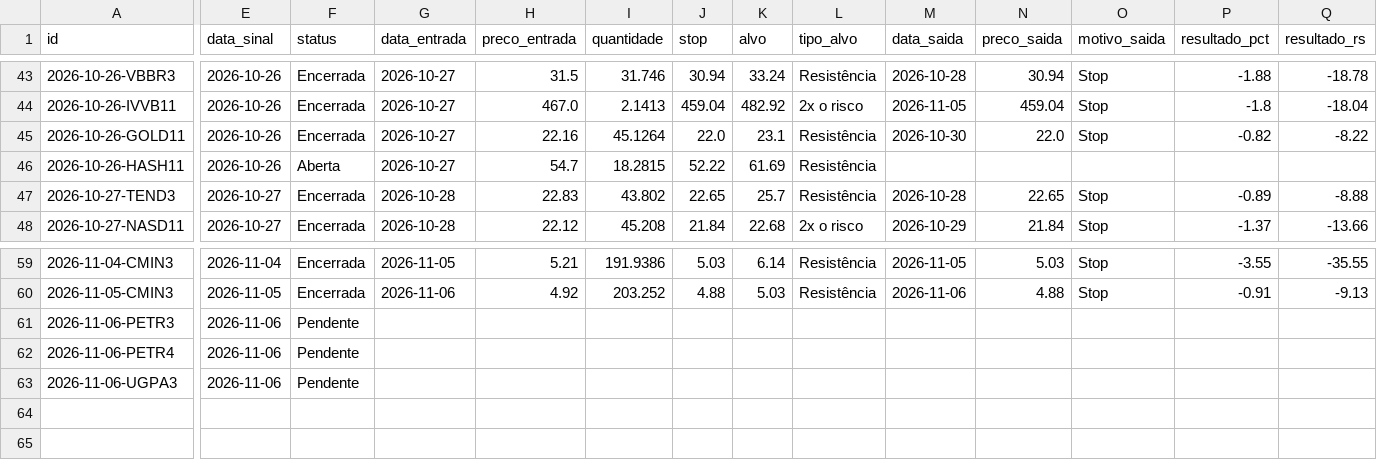
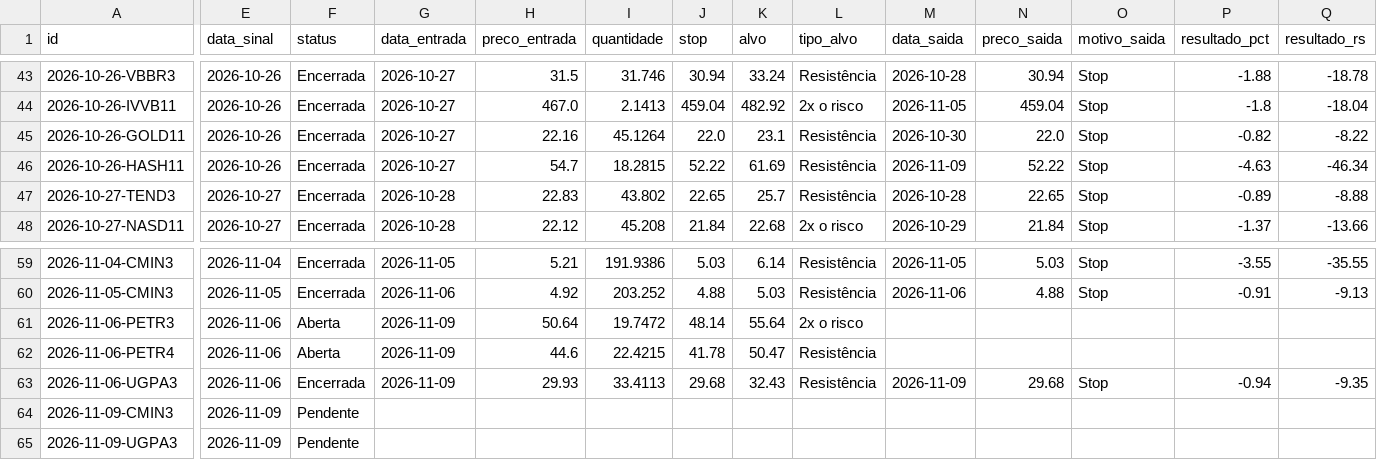
Before and after one commit to giordanybs/Painel-b3, a CSV file: carteira/operacoes.csv, drawn as a sheet; only a part is shown, gaps mark what is left out; addresses are those after the commit; rows hold the shown columns only; the diff names each change by its address in the sheet, - before the commit and + after, or states it on an @@ line.

```diff
--- a/carteira/operacoes.csv
+++ b/carteira/operacoes.csv
-F46 (status): Aberta
+F46 (status): Encerrada
-M46 (data_saida): (empty)
+M46 (data_saida): 2026-11-09
-N46 (preco_saida): (empty)
+N46 (preco_saida): 52.22
-O46 (motivo_saida): (empty)
+O46 (motivo_saida): Stop
-P46 (resultado_pct): (empty)
+P46 (resultado_pct): -4.63
-Q46 (resultado_rs): (empty)
+Q46 (resultado_rs): -46.34
-F61:F62 (status): Pendente
+F61:F62 (status): Aberta
-G61:G62 (data_entrada): (empty)
+G61:G62 (data_entrada): 2026-11-09
-H61 (preco_entrada): (empty)
+H61 (preco_entrada): 50.64
-I61 (quantidade): (empty)
+I61 (quantidade): 19.7472
-J61 (stop): (empty)
+J61 (stop): 48.14
-K61 (alvo): (empty)
+K61 (alvo): 55.64
-L61 (tipo_alvo): (empty)
+L61 (tipo_alvo): 2x o risco
-H62 (preco_entrada): (empty)
+H62 (preco_entrada): 44.6
-I62 (quantidade): (empty)
+I62 (quantidade): 22.4215
-J62 (stop): (empty)
+J62 (stop): 41.78
-K62 (alvo): (empty)
+K62 (alvo): 50.47
-L62 (tipo_alvo): (empty)
+L62 (tipo_alvo): Resistência
+row 63: 2026-11-06-UGPA3 | 2026-11-06 | Encerrada | 2026-11-09 | 29.93 | 33.4113 | 29.68 | 32.43 | Resistência | 2026-11-09 | 29.68 | Stop | -0.94 | -9.35
+row 64: 2026-11-09-CMIN3 | 2026-11-09 | Pendente
-A65 (id): 2026-11-06-UGPA3
+A65 (id): 2026-11-09-UGPA3
-E65 (data_sinal): 2026-11-06
+E65 (data_sinal): 2026-11-09
```
Also changed, not shown: carteira/v2/operacoes.csv, 3 other files.
